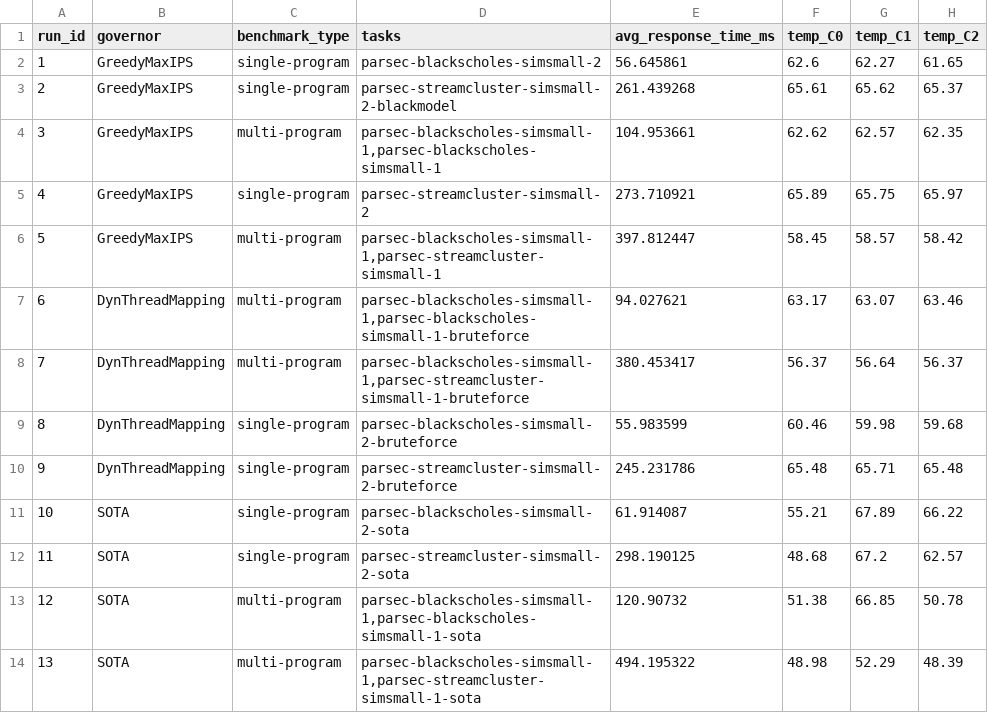
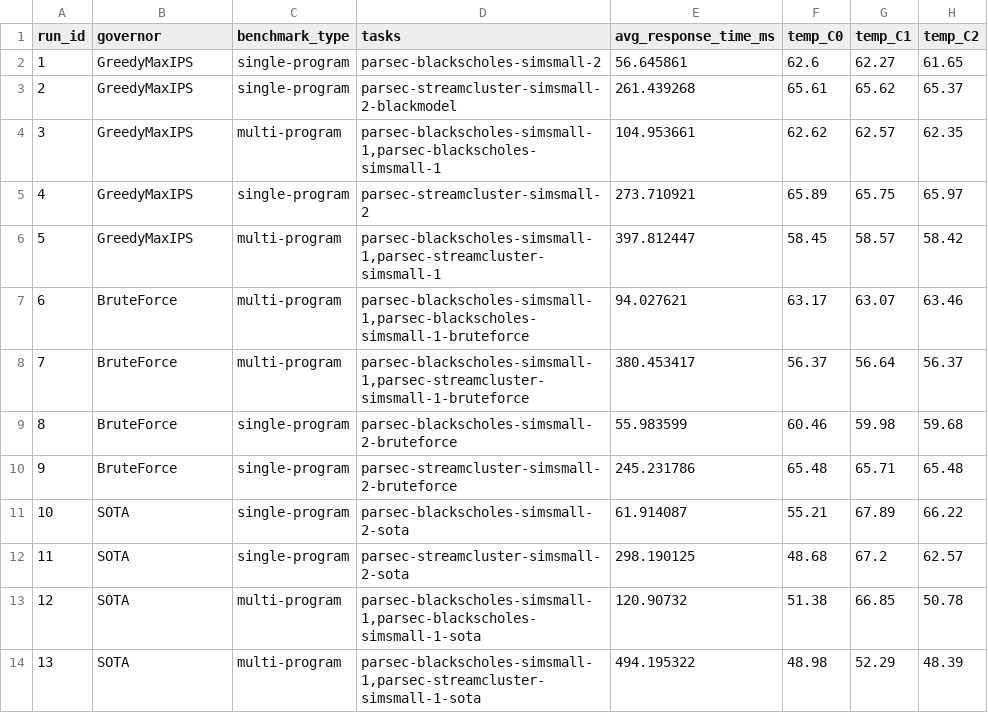
Before and after one commit to maheshbmemhs/HotSniper, a CSV file: simulationcontrol/experiment_results.csv, drawn as a sheet; only a part is shown; the diff names each change by its address in the sheet, - before the commit and + after, or states it on an @@ line.

```diff
--- a/simulationcontrol/experiment_results.csv
+++ b/simulationcontrol/experiment_results.csv
-B7:B10 (governor): DynThreadMapping
+B7:B10 (governor): BruteForce
```
Also changed, not shown: 13 other files.
